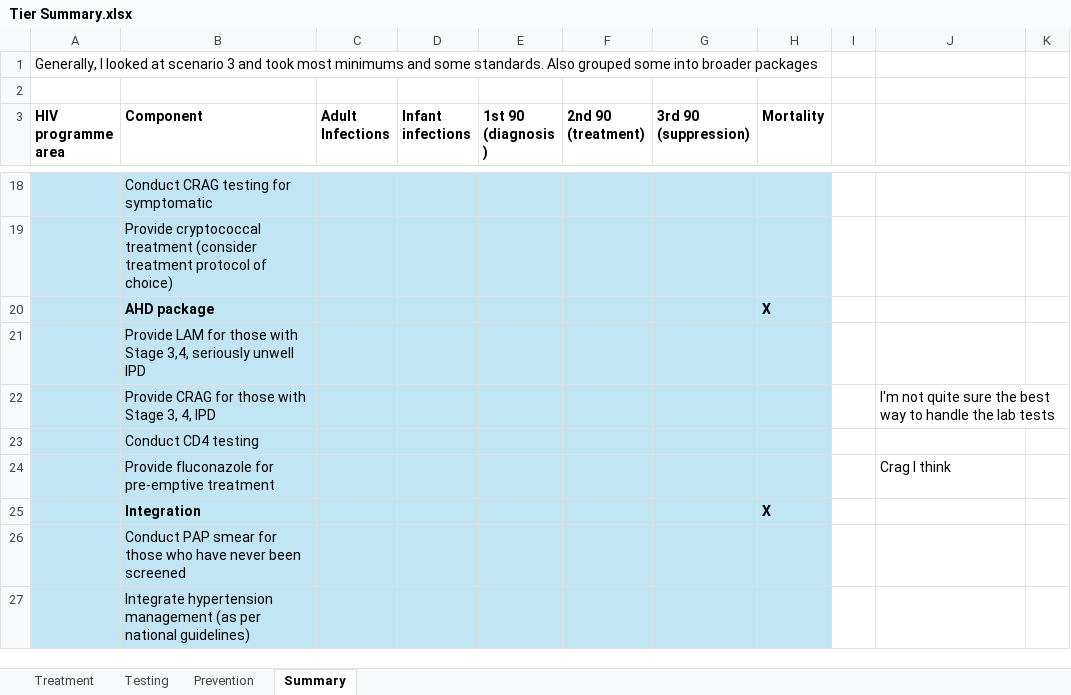
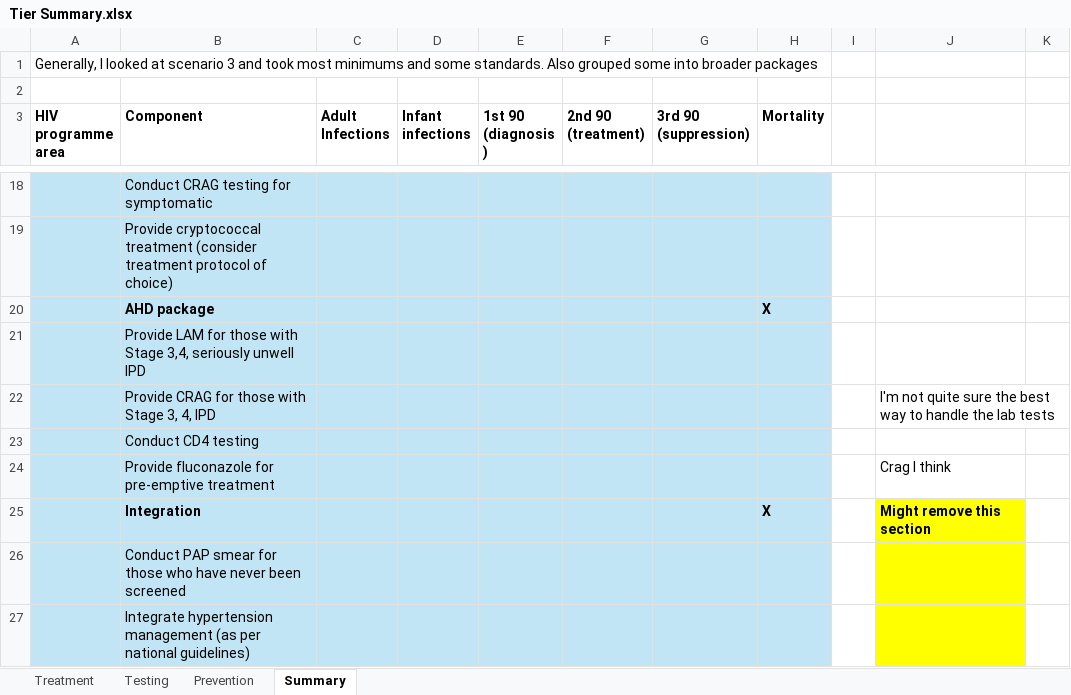
Before and after one commit to adenooy2/HIV_prioritization_tool, an Excel workbook: resources/TIER/Tier Summary.xlsx, sheet Summary, drawn as a sheet; only a part is shown, gaps mark what is left out; values as stored, in another font and other column widths than the file's, no borders; the diff covers the shown part only; the diff names each change by its address in the sheet, - before the commit and + after, or states it on an @@ line.

Commit message:
First Draft Tier summary and mock-up

```diff
--- a/resources/TIER/Tier Summary.xlsx (sheet Summary)
+++ b/resources/TIER/Tier Summary.xlsx (sheet Summary)
-J25: (empty)
+J25: Might remove this section
-J25:J27 fill: none
+J25:J27 fill: #FFFF00
```
Also changed, not shown: 11 edited cells and cell formats elsewhere in this sheet, 3 other files.
